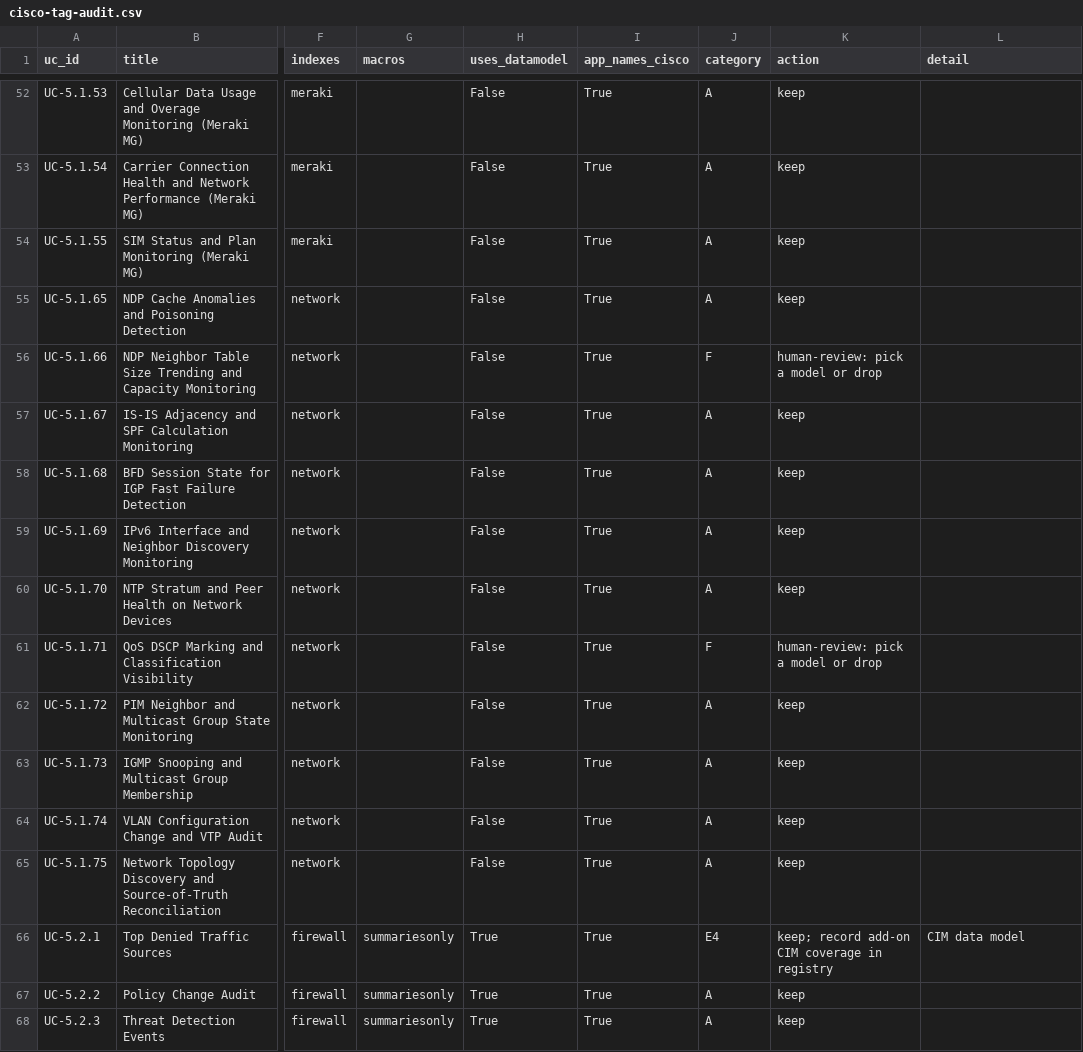
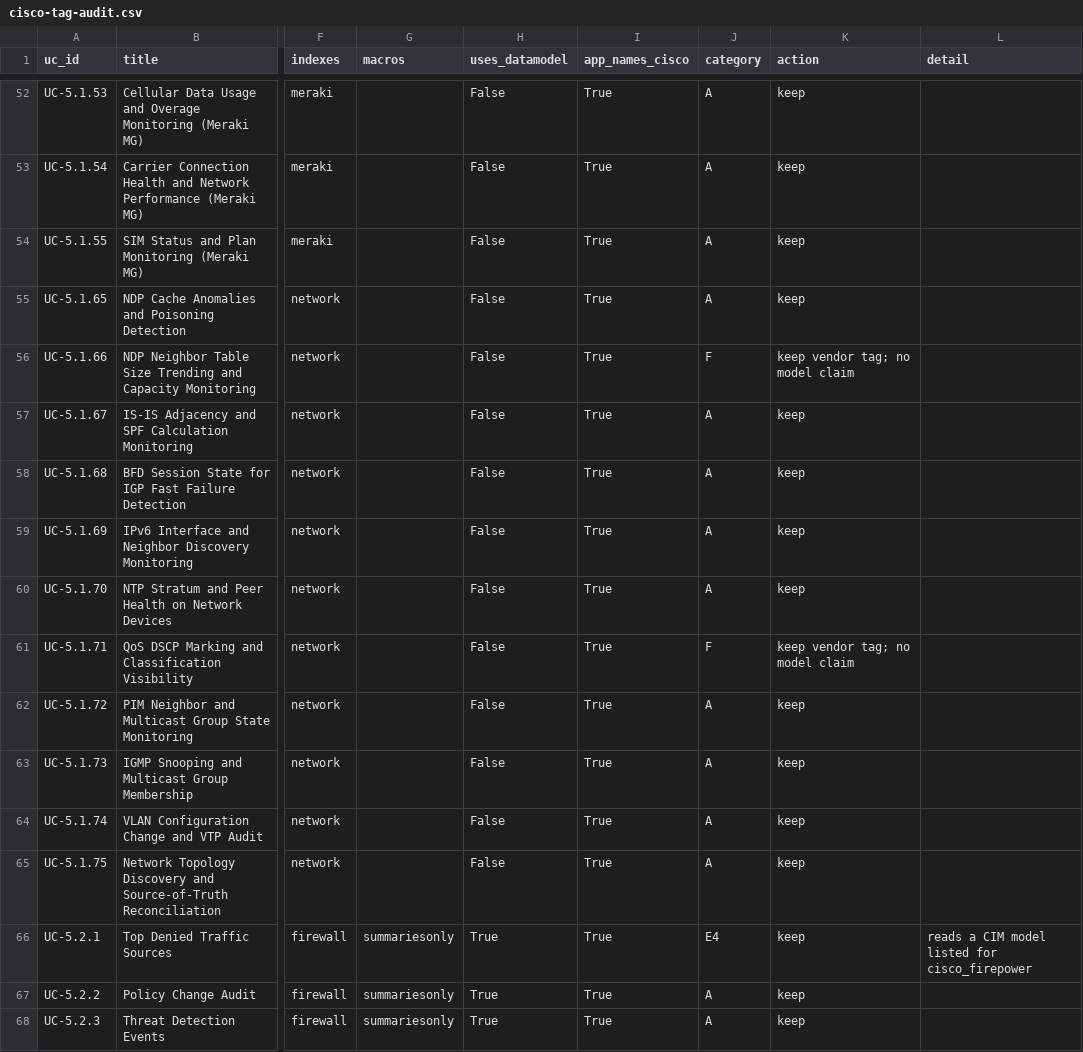
Before and after one commit to fenre/splunk-monitoring-use-cases, a CSV file: reports/cisco-tag-audit.csv, drawn as a sheet; only a part is shown, gaps mark what is left out; the diff covers the shown part only; the diff names each change by its address in the sheet, - before the commit and + after, or states it on an @@ line.

```diff
--- a/reports/cisco-tag-audit.csv
+++ b/reports/cisco-tag-audit.csv
-K56 (action): human-review: pick a model or drop
+K56 (action): keep vendor tag; no model claim
-K61 (action): human-review: pick a model or drop
+K61 (action): keep vendor tag; no model claim
-K66 (action): keep; record add-on CIM coverage in registry
+K66 (action): keep
-L66 (detail): CIM data model
+L66 (detail): reads a CIM model listed for cisco_firepower
```
Also changed, not shown: 129 edited cells elsewhere in this file, 6 other files.
